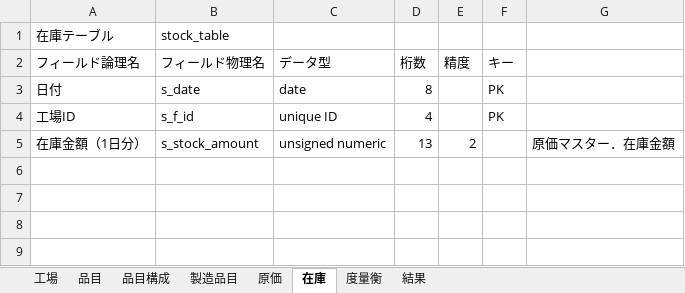
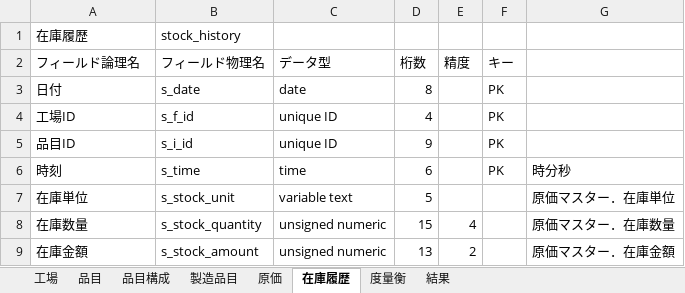
Before and after one commit to project-tsurugi/cost-accounting-benchmark, an Excel workbook: docs/table.xlsx, sheet 在庫履歴, drawn as a sheet; values as stored, in another font and other column widths than the file's, no borders; removed rows and columns are numbered as before the commit, all else as after; the diff names each change by its address in the sheet, - before the commit and + after, or states it on an @@ line.

Commit message:
change StockTable to StockHistory

```diff
--- a/docs/table.xlsx (sheet 在庫履歴)
+++ b/docs/table.xlsx (sheet 在庫履歴)
-sheet tab: 在庫
+sheet tab: 在庫履歴
-row 1: 在庫テーブル | stock_table
+row 1: 在庫履歴 | stock_history
+row 5: 品目ID | s_i_id | unique ID | 9 |  | PK
+row 6: 時刻 | s_time | time | 6 |  | PK | 時分秒
+row 7: 在庫単位 | s_stock_unit | variable text | 5 |  |  | 原価マスター．在庫単位
+row 8: 在庫数量 | s_stock_quantity | unsigned numeric | 15 | 4 |  | 原価マスター．在庫数量
-A9 (フィールド論理名): 在庫金額（1日分）
+A9 (フィールド論理名): 在庫金額
```
Also changed, not shown: formulas that keep their value, java/cost-accounting-benchmark/src/main/resources/table.xlsx, 34 other files.
